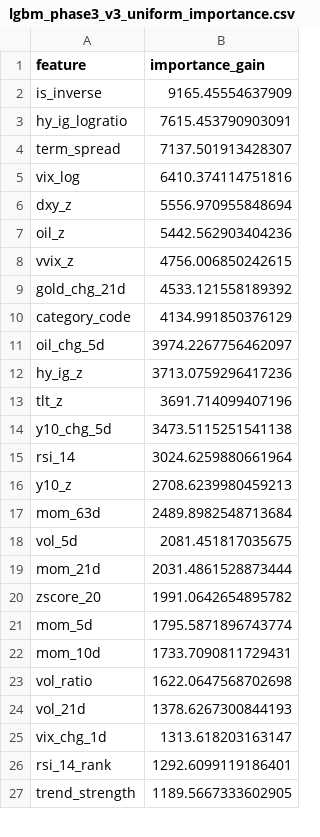
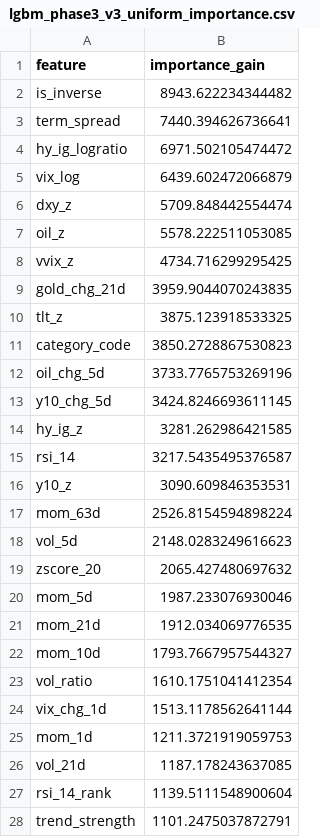
Before and after one commit to wansoo88/recostock, a CSV file: models/weights/lgbm_phase3_v3_uniform_importance.csv, drawn as a sheet; only a part is shown; the diff covers the shown part only.

```diff
--- a/models/weights/lgbm_phase3_v3_uniform_importance.csv
+++ b/models/weights/lgbm_phase3_v3_uniform_importance.csv
@@ -1,27 +1,28 @@
 feature,importance_gain
-is_inverse,9165.45554637909
-hy_ig_logratio,7615.453790903091
-term_spread,7137.501913428307
-vix_log,6410.374114751816
-dxy_z,5556.970955848694
-oil_z,5442.562903404236
-vvix_z,4756.006850242615
-gold_chg_21d,4533.121558189392
-category_code,4134.991850376129
-oil_chg_5d,3974.2267756462097
-hy_ig_z,3713.0759296417236
-tlt_z,3691.714099407196
-y10_chg_5d,3473.5115251541138
-rsi_14,3024.6259880661964
-y10_z,2708.6239980459213
-mom_63d,2489.8982548713684
-vol_5d,2081.451817035675
-mom_21d,2031.4861528873444
-zscore_20,1991.0642654895782
-mom_5d,1795.5871896743774
-mom_10d,1733.7090811729431
-vol_ratio,1622.0647568702698
-vol_21d,1378.6267300844193
-vix_chg_1d,1313.618203163147
-rsi_14_rank,1292.6099119186401
-trend_strength,1189.5667333602905
+is_inverse,8943.622234344482
+term_spread,7440.394626736641
+hy_ig_logratio,6971.502105474472
+vix_log,6439.602472066879
+dxy_z,5709.848442554474
+oil_z,5578.222511053085
+vvix_z,4734.716299295425
+gold_chg_21d,3959.9044070243835
+tlt_z,3875.123918533325
+category_code,3850.2728867530823
+oil_chg_5d,3733.7765753269196
+y10_chg_5d,3424.8246693611145
+hy_ig_z,3281.262986421585
+rsi_14,3217.5435495376587
+y10_z,3090.609846353531
+mom_63d,2526.8154594898224
+vol_5d,2148.0283249616623
+zscore_20,2065.427480697632
+mom_5d,1987.233076930046
+mom_21d,1912.034069776535
+mom_10d,1793.7667957544327
+vol_ratio,1610.1751041412354
+vix_chg_1d,1513.1178562641144
+mom_1d,1211.3721919059753
+vol_21d,1187.178243637085
+rsi_14_rank,1139.5111548900604
+trend_strength,1101.2475037872791
```
Also changed, not shown: 1 removed row and 4 edited cells elsewhere in this file, data/logs/retrain_history.csv, 1 other file.
